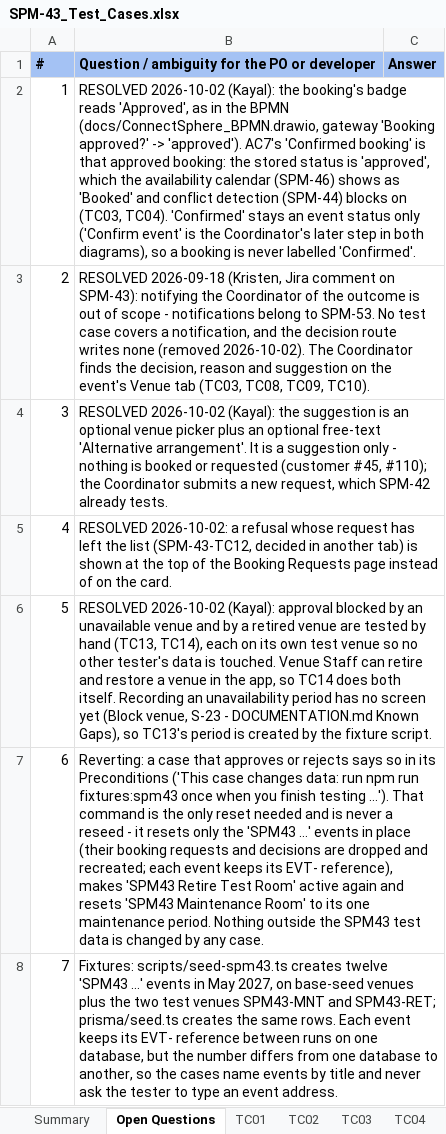
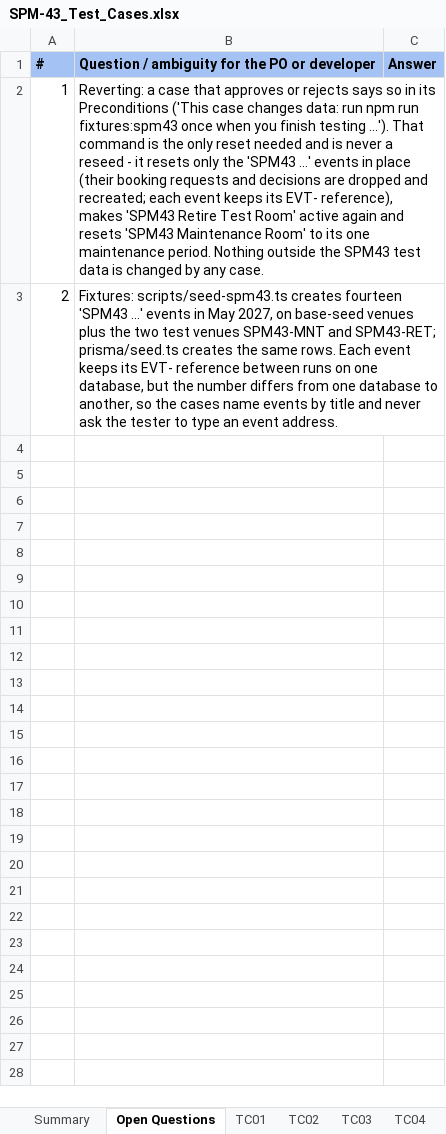
Before and after one commit to kchoongg/IS212, an Excel workbook: docs/test-cases/SPM-43_Test_Cases.xlsx, sheet Open Questions, drawn as a sheet; values as stored, in another font and other column widths than the file's, no borders; the diff names each change by its address in the sheet, - before the commit and + after, or states it on an @@ line.

```diff
--- a/docs/test-cases/SPM-43_Test_Cases.xlsx (sheet Open Questions)
+++ b/docs/test-cases/SPM-43_Test_Cases.xlsx (sheet Open Questions)
-B2: RESOLVED 2026-10-02 (Kayal): the booking's badge reads 'Approved', as in the BPMN (docs/ConnectSphere_BPMN.drawio, gateway 'Booking approved?' -> 'approved'). AC7's 'Confirmed booking' is that approved booking: the stored status is 'approved', which the availability calendar (SPM-46) shows as 'Booked' and conflict detection (SPM-44) blocks on (TC03, TC04). 'Confirmed' stays an event status only ('Confirm event' is the Coordinator's later step in both diagrams), so a booking is never labelled 'Confirmed'.
+B2: Reverting: a case that approves or rejects says so in its Preconditions ('This case changes data: run npm run fixtures:spm43 once when you finish testing …'). That command is the only reset needed and is never a reseed - it resets only the 'SPM43 …' events in place (their booking requests and decisions are dropped and recreated; each event keeps its EVT- reference), makes 'SPM43 Retire Test Room' active again and resets 'SPM43 Maintenance Room' to its one maintenance period. Nothing outside the SPM43 test data is changed by any case.
-B3: RESOLVED 2026-09-18 (Kristen, Jira comment on SPM-43): notifying the Coordinator of the outcome is out of scope - notifications belong to SPM-53. No test case covers a notification, and the decision route writes none (removed 2026-10-02). The Coordinator finds the decision, reason and suggestion on the event's Venue tab (TC03, TC08, TC09, TC10).
+B3: Fixtures: scripts/seed-spm43.ts creates fourteen 'SPM43 …' events in May 2027, on base-seed venues plus the two test venues SPM43-MNT and SPM43-RET; prisma/seed.ts creates the same rows. Each event keeps its EVT- reference between runs on one database, but the number differs from one database to another, so the cases name events by title and never ask the tester to type an event address.
-row 4: 3 | RESOLVED 2026-10-02 (Kayal): the suggestion is an optional venue picker plus an optional free-text 'Alternative arrangement'. It is a suggestion only - nothing is booked or requested (customer #45, #110); the Coordinator submits a new request, which SPM-42 already tests.
-row 5: 4 | RESOLVED 2026-10-02: a refusal whose request has left the list (SPM-43-TC12, decided in another tab) is shown at the top of the Booking Requests page instead of on the card.
-row 6: 5 | RESOLVED 2026-10-02 (Kayal): approval blocked by an unavailable venue and by a retired venue are tested by hand (TC13, TC14), each on its own test venue so no other tester's data is touched. Venue Staff can retire and restore a venue in the app, so TC14 does both itself. Recording an unavailability period has no screen yet (Block venue, S-23 - DOCUMENTATION.md Known Gaps), so TC13's period is created by the fixture script.
-row 7: 6 | Reverting: a case that approves or rejects says so in its Preconditions ('This case changes data: run npm run fixtures:spm43 once when you finish testing …'). That command is the only reset needed and is never a reseed - it resets only the 'SPM43 …' events in place (their booking requests and decisions are dropped and recreated; each event keeps its EVT- reference), makes 'SPM43 Retire Test Room' active again and resets 'SPM43 Maintenance Room' to its one maintenance period. Nothing outside the SPM43 test data is changed by any case.
-row 8: 7 | Fixtures: scripts/seed-spm43.ts creates twelve 'SPM43 …' events in May 2027, on base-seed venues plus the two test venues SPM43-MNT and SPM43-RET; prisma/seed.ts creates the same rows. Each event keeps its EVT- reference between runs on one database, but the number differs from one database to another, so the cases name events by title and never ask the tester to type an event address.
```
Also changed, not shown: sheet Summary, sheet TC02, other sheet tabs, 8 other files.
